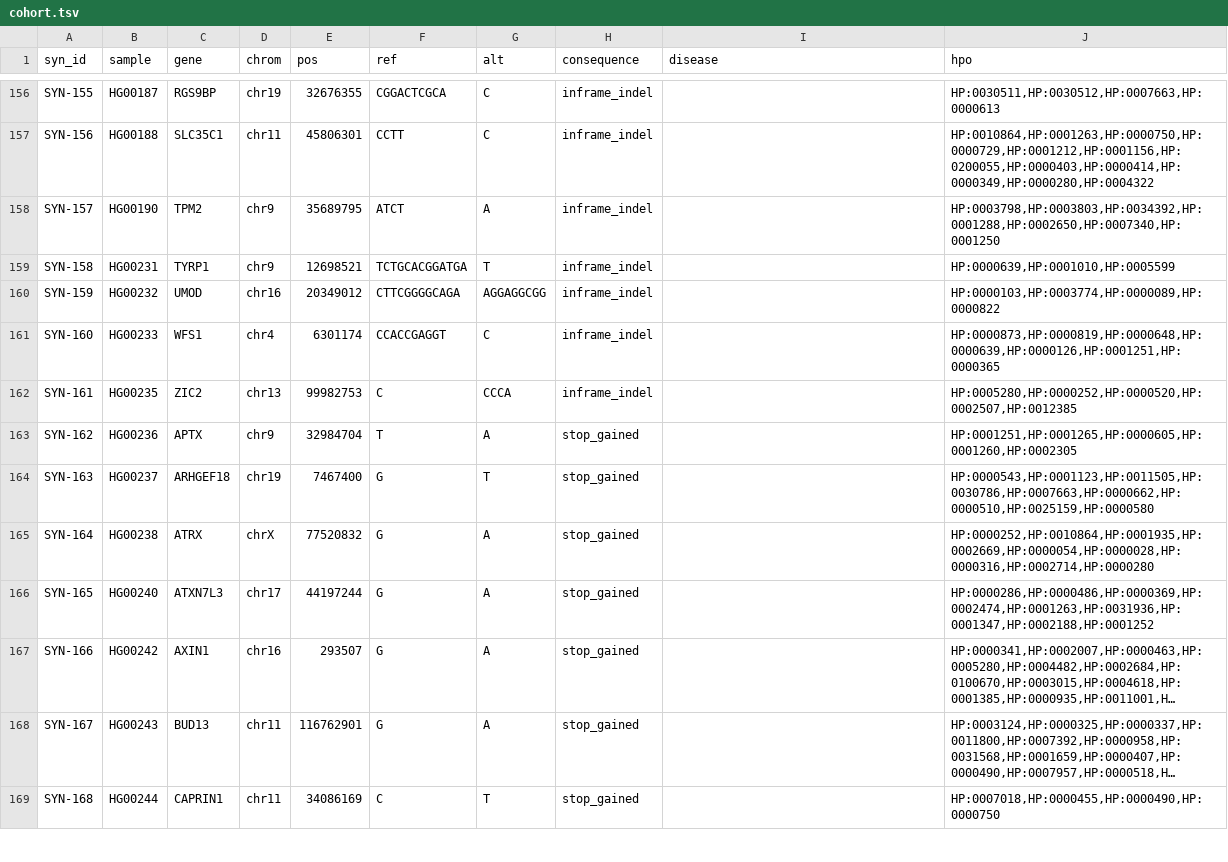
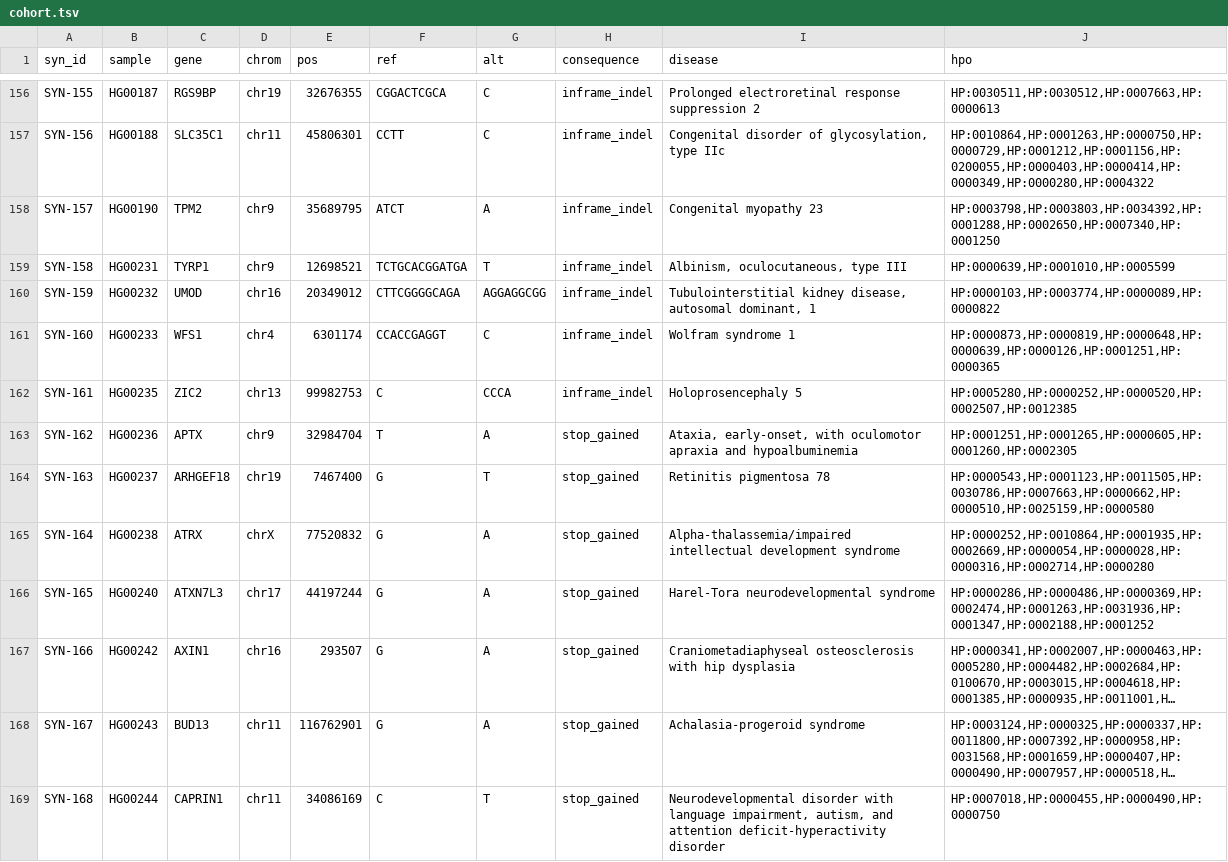
Before and after one commit to gbbarra/hpo-spiked-exomes, a TSV file: manifest/cohort.tsv, drawn as a sheet; only a part is shown, gaps mark what is left out; long unchanged cells end in …; the diff covers the shown part only; the diff names each change by its address in the sheet, - before the commit and + after, or states it on an @@ line.

```diff
--- a/manifest/cohort.tsv
+++ b/manifest/cohort.tsv
-I156 (disease): (empty)
+I156 (disease): Prolonged electroretinal response suppression 2
-I157 (disease): (empty)
+I157 (disease): Congenital disorder of glycosylation, type IIc
-I158 (disease): (empty)
+I158 (disease): Congenital myopathy 23
-I159 (disease): (empty)
+I159 (disease): Albinism, oculocutaneous, type III
-I160 (disease): (empty)
+I160 (disease): Tubulointerstitial kidney disease, autosomal dominant, 1
-I161 (disease): (empty)
+I161 (disease): Wolfram syndrome 1
-I162 (disease): (empty)
+I162 (disease): Holoprosencephaly 5
-I163 (disease): (empty)
+I163 (disease): Ataxia, early-onset, with oculomotor apraxia and hypoalbuminemia
-I164 (disease): (empty)
+I164 (disease): Retinitis pigmentosa 78
-I165 (disease): (empty)
+I165 (disease): Alpha-thalassemia/impaired intellectual development syndrome
-I166 (disease): (empty)
+I166 (disease): Harel-Tora neurodevelopmental syndrome
-I167 (disease): (empty)
+I167 (disease): Craniometadiaphyseal osteosclerosis with hip dysplasia
-I168 (disease): (empty)
+I168 (disease): Achalasia-progeroid syndrome
-I169 (disease): (empty)
+I169 (disease): Neurodevelopmental disorder with language impairment, autism, and attention deficit-hyperactivity disorder
```
Also changed, not shown: 86 edited cells elsewhere in this file, 1 other file.
